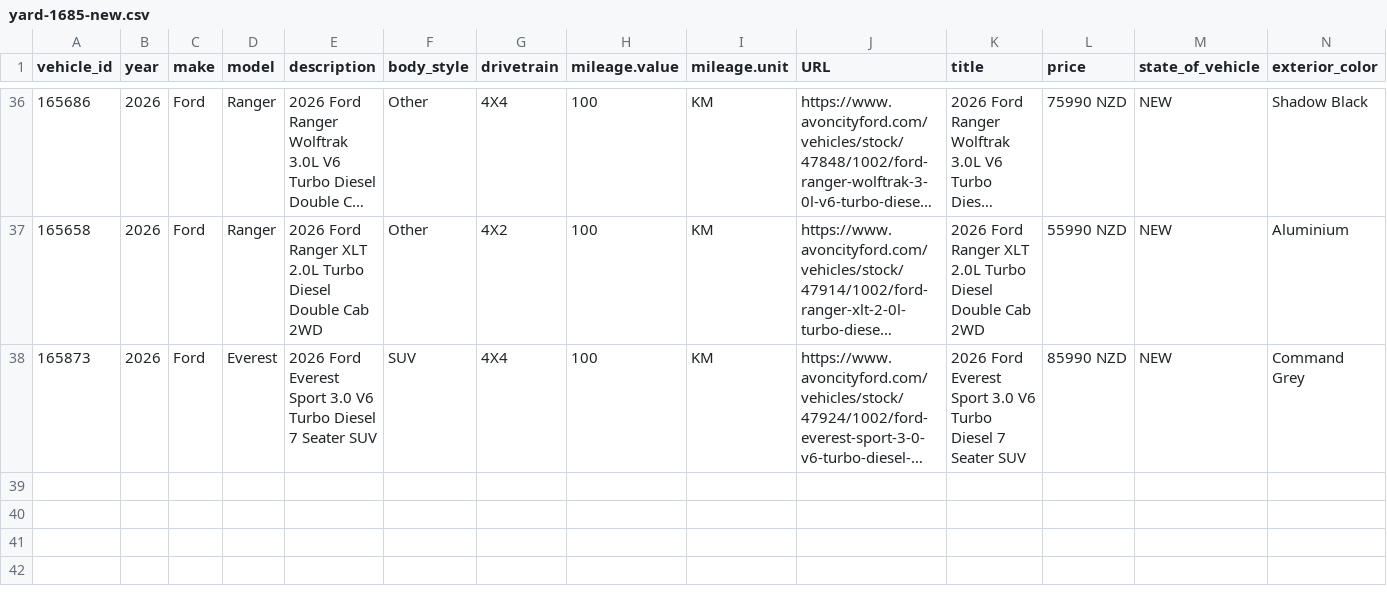
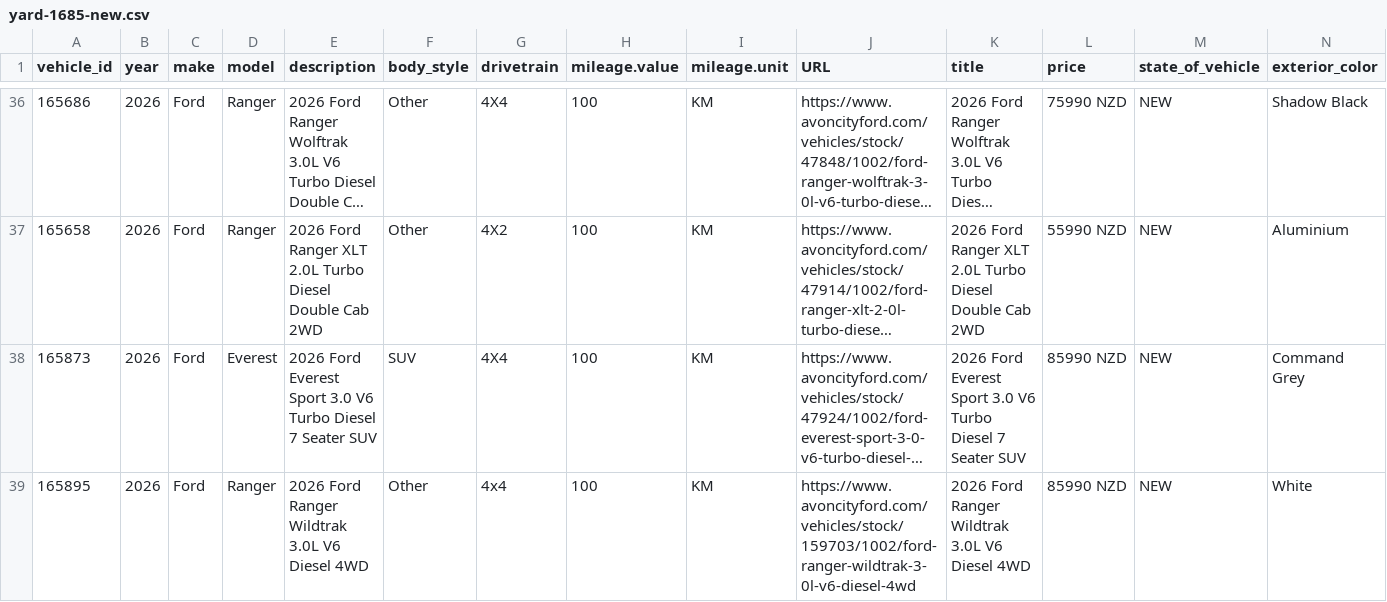
Before and after one commit to AshAcf/acf-meta-feed, a CSV file: public/yard-1685-new.csv, drawn as a sheet; only a part is shown, gaps mark what is left out; long unchanged cells end in …; rows hold the shown columns only; the diff names each change by its address in the sheet, - before the commit and + after, or states it on an @@ line.

Commit message:
Update corrected vehicle feed

```diff
--- a/public/yard-1685-new.csv
+++ b/public/yard-1685-new.csv
+row 39: 165895 | 2026 | Ford | Ranger | 2026 Ford Ranger Wildtrak 3.0L V6 Diesel 4WD | Other | 4x4 | 100 | KM | https://www.avoncityford.com/vehicles/stock/159703/1002/ford-ranger-wildtrak-3-0l-v6-diesel-4wd | 2026 Ford Ranger Wildtrak 3.0L V6 Diesel 4WD | 85990 NZD | NEW | White
```
Also changed, not shown: public/acf-meta-feed.csv, public/all-yards-meta-feed.csv, 16 other files.
